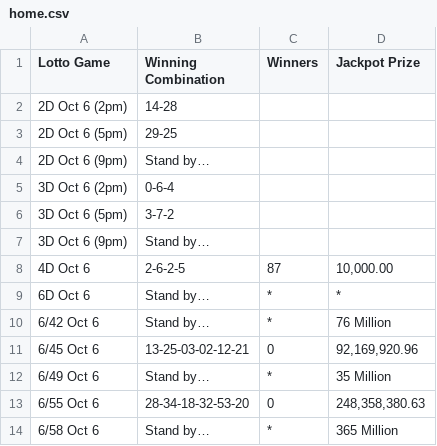
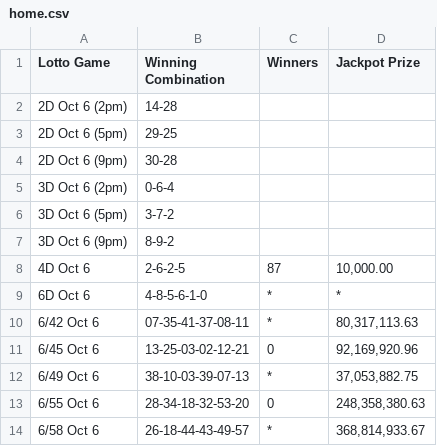
Before and after one commit to swertres/swertres.github.io, a CSV file: data/home.csv, drawn as a sheet.

```diff
--- a/data/home.csv
+++ b/data/home.csv
@@ -3,12 +3,12 @@ Lotto Game,Winning Combination,Winners,Jackpot Prize
 2D Oct 6 (5pm),29-25,,
-2D Oct 6 (9pm),Stand by…,,
+2D Oct 6 (9pm),30-28,,
 3D Oct 6 (2pm),0-6-4,,
 3D Oct 6 (5pm),3-7-2,,
-3D Oct 6 (9pm),Stand by…,,
+3D Oct 6 (9pm),8-9-2,,
 4D Oct 6,2-6-2-5,87,"10,000.00"
-6D Oct 6,Stand by…,*,*
-6/42 Oct 6,Stand by…,*,76 Million
+6D Oct 6,4-8-5-6-1-0,*,*
+6/42 Oct 6,07-35-41-37-08-11,*,"80,317,113.63"
 6/45 Oct 6,13-25-03-02-12-21,0,"92,169,920.96"
-6/49 Oct 6,Stand by…,*,35 Million
+6/49 Oct 6,38-10-03-39-07-13,*,"37,053,882.75"
 6/55 Oct 6,28-34-18-32-53-20,0,"248,358,380.63"
-6/58 Oct 6,Stand by…,*,365 Million
+6/58 Oct 6,26-18-44-43-49-57,*,"368,814,933.67"
```
Also changed, not shown: data/oct-06-2026.csv.
